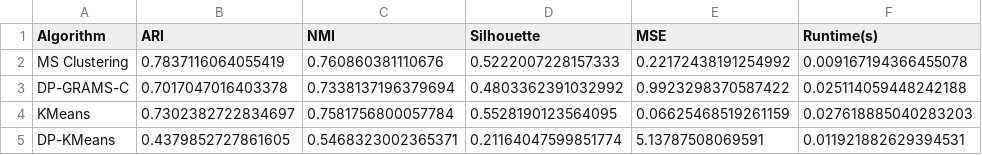
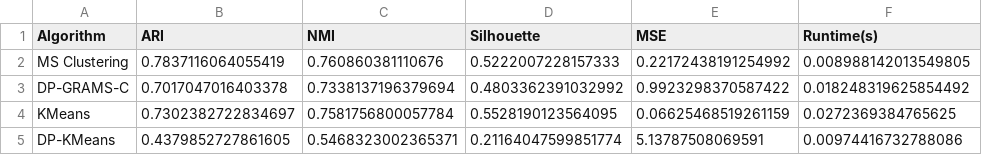
Before and after one commit to ArkaB-DS/DP-GRAMS, a CSV file: results/iris_centroid_comparison/clustering_metrics.csv, drawn as a sheet.

```diff
--- a/results/iris_centroid_comparison/clustering_metrics.csv
+++ b/results/iris_centroid_comparison/clustering_metrics.csv
@@ -1,5 +1,5 @@
 Algorithm,ARI,NMI,Silhouette,MSE,Runtime(s)
-MS Clustering,0.7837116064055419,0.760860381110676,0.5222007228157333,0.22172438191254992,0.009167194366455078
-DP-GRAMS-C,0.7017047016403378,0.7338137196379694,0.4803362391032992,0.9923298370587422,0.025114059448242188
-KMeans,0.7302382722834697,0.7581756800057784,0.5528190123564095,0.06625468519261159,0.027618885040283203
-DP-KMeans,0.4379852727861605,0.5468323002365371,0.21164047599851774,5.13787508069591,0.011921882629394531
+MS Clustering,0.7837116064055419,0.760860381110676,0.5222007228157333,0.22172438191254992,0.008988142013549805
+DP-GRAMS-C,0.7017047016403378,0.7338137196379694,0.4803362391032992,0.9923298370587422,0.018248319625854492
+KMeans,0.7302382722834697,0.7581756800057784,0.5528190123564095,0.06625468519261159,0.0272369384765625
+DP-KMeans,0.4379852727861605,0.5468323002365371,0.21164047599851774,5.13787508069591,0.00974416732788086
```
Also changed, not shown: results/iris_centroid_comparison/privacy_utility_metrics.csv, 8 other files.
